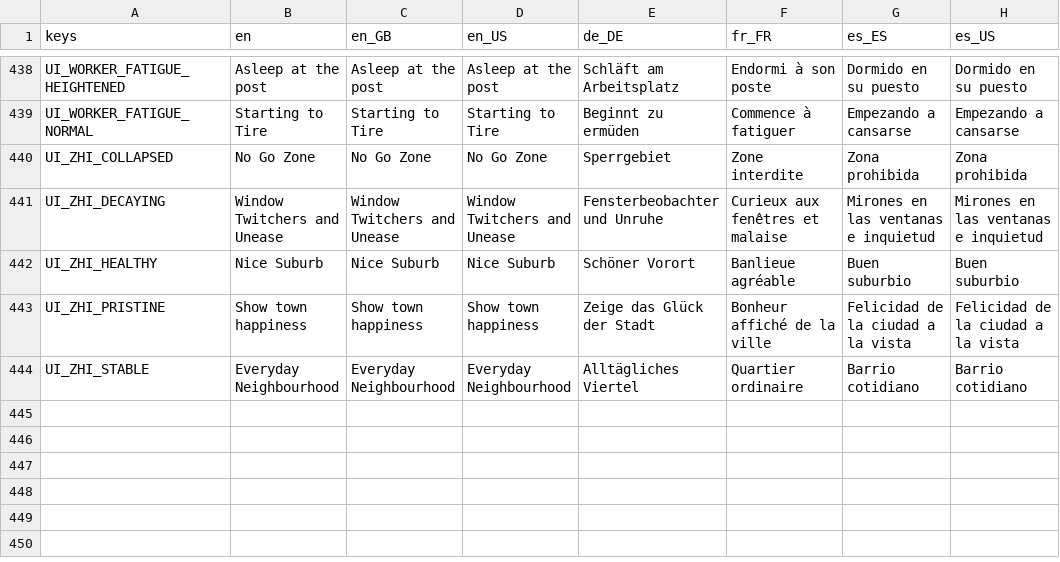
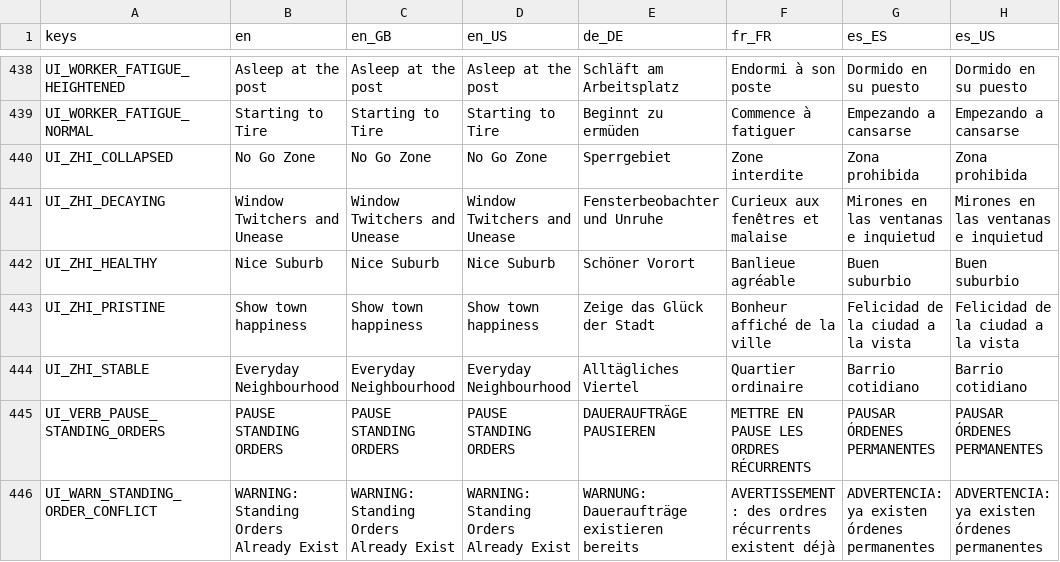
Before and after one commit to Hysnap/robs-game, a CSV file: data_modules/core/localization/ui_strings.csv, drawn as a sheet; only a part is shown, gaps mark what is left out.

Commit message:
standing Orders and Recurring Shift routines

```diff
--- a/data_modules/core/localization/ui_strings.csv
+++ b/data_modules/core/localization/ui_strings.csv
@@ -444 +444,3 @@
 "UI_ZHI_STABLE","Everyday Neighbourhood","Everyday Neighbourhood","Everyday Neighbourhood","Alltägliches Viertel","Quartier ordinaire","Barrio cotidiano","Barrio cotidiano"
+"UI_VERB_PAUSE_STANDING_ORDERS","PAUSE STANDING ORDERS","PAUSE STANDING ORDERS","PAUSE STANDING ORDERS","DAUERAUFTRÄGE PAUSIEREN","METTRE EN PAUSE LES ORDRES RÉCURRENTS","PAUSAR ÓRDENES PERMANENTES","PAUSAR ÓRDENES PERMANENTES"
+"UI_WARN_STANDING_ORDER_CONFLICT","WARNING: Standing Orders Already Exist","WARNING: Standing Orders Already Exist","WARNING: Standing Orders Already Exist","WARNUNG: Daueraufträge existieren bereits","AVERTISSEMENT : des ordres récurrents existent déjà","ADVERTENCIA: ya existen órdenes permanentes","ADVERTENCIA: ya existen órdenes permanentes"
```
Also changed, not shown: 9 other files.
